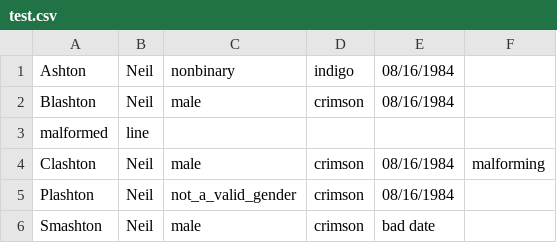
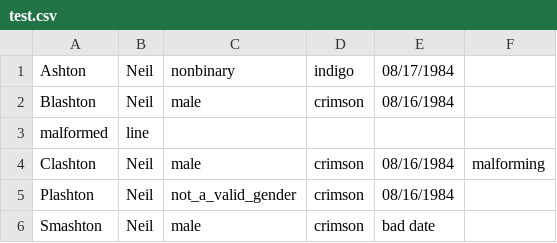
Before and after one commit to nmashton/sv, a CSV file: resources/test.csv, drawn as a sheet.

Commit message:
Add more resources

```diff
--- a/resources/test.csv
+++ b/resources/test.csv
@@ -1,2 +1,2 @@
-Ashton,Neil,nonbinary,indigo,08/16/1984
+Ashton,Neil,nonbinary,indigo,08/17/1984
 Blashton,Neil,male,crimson,08/16/1984
```
Also changed, not shown: 2 other files.
